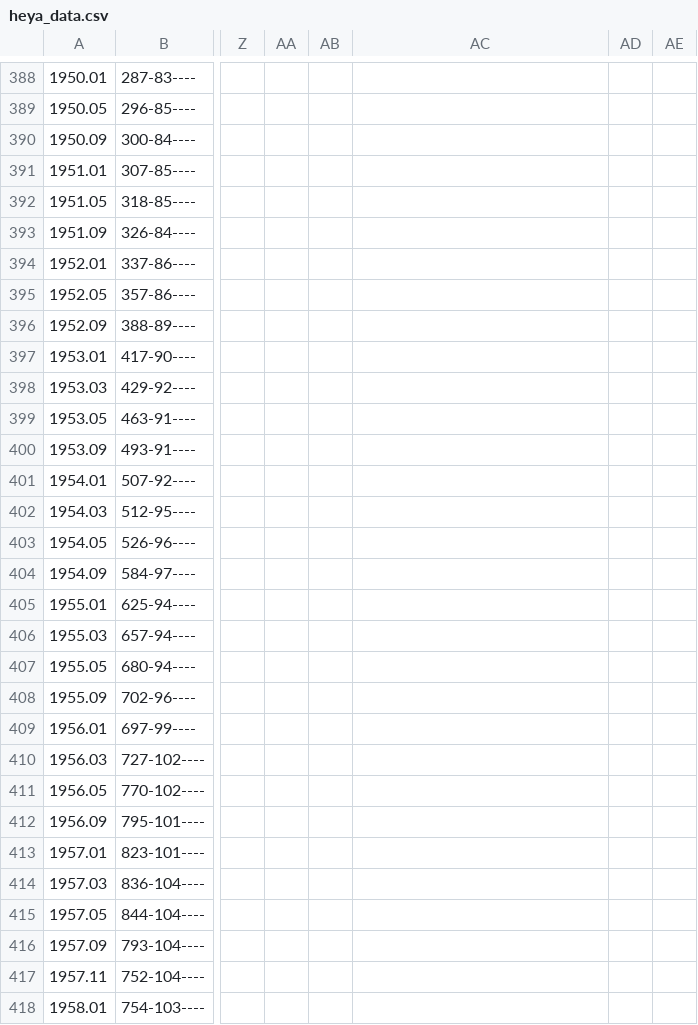
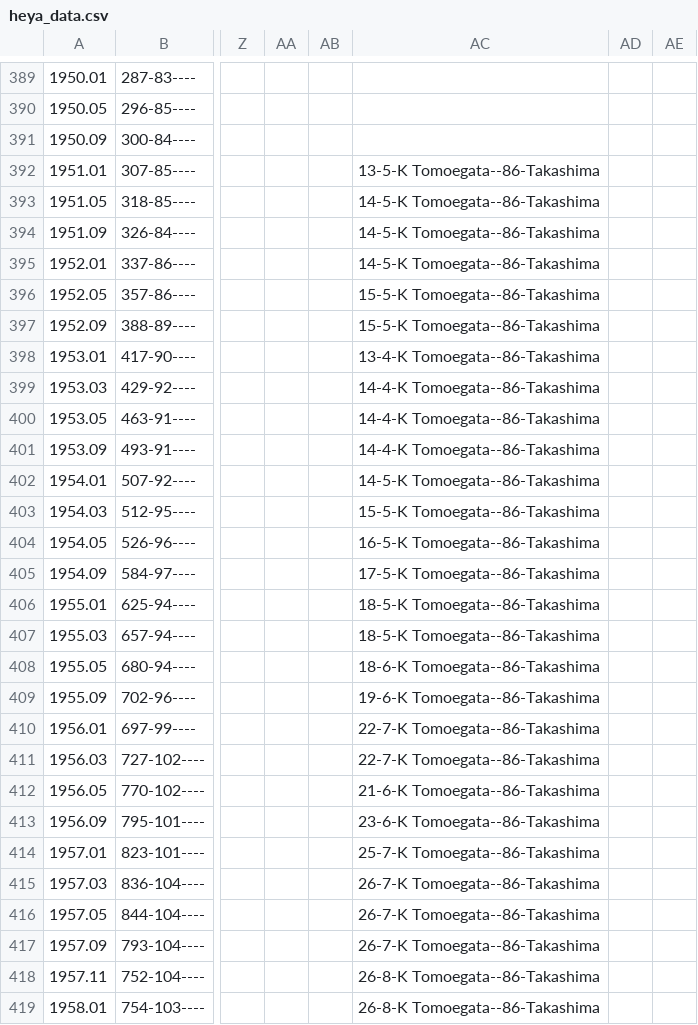
Before and after one commit to andre1670/sumo-heya-chart, a CSV file: heya_data.csv, drawn as a sheet; only a part is shown, gaps mark what is left out; addresses are those after the commit; the diff covers the shown part only; the diff names each change by its address in the sheet, - before the commit and + after, or states it on an @@ line.

Commit message:
Update heya_data.csv

```diff
--- a/heya_data.csv
+++ b/heya_data.csv
-AC392: (empty)
+AC392: 13-5-K Tomoegata--86-Takashima
-AC393:AC395: (empty)
+AC393:AC395: 14-5-K Tomoegata--86-Takashima
-AC396:AC397: (empty)
+AC396:AC397: 15-5-K Tomoegata--86-Takashima
-AC398: (empty)
+AC398: 13-4-K Tomoegata--86-Takashima
-AC399:AC401: (empty)
+AC399:AC401: 14-4-K Tomoegata--86-Takashima
-AC402: (empty)
+AC402: 14-5-K Tomoegata--86-Takashima
-AC403: (empty)
+AC403: 15-5-K Tomoegata--86-Takashima
-AC404: (empty)
+AC404: 16-5-K Tomoegata--86-Takashima
-AC405: (empty)
+AC405: 17-5-K Tomoegata--86-Takashima
-AC406:AC407: (empty)
+AC406:AC407: 18-5-K Tomoegata--86-Takashima
-AC408: (empty)
+AC408: 18-6-K Tomoegata--86-Takashima
-AC409: (empty)
+AC409: 19-6-K Tomoegata--86-Takashima
-AC410:AC411: (empty)
+AC410:AC411: 22-7-K Tomoegata--86-Takashima
-AC412: (empty)
+AC412: 21-6-K Tomoegata--86-Takashima
-AC413: (empty)
+AC413: 23-6-K Tomoegata--86-Takashima
-AC414: (empty)
+AC414: 25-7-K Tomoegata--86-Takashima
-AC415:AC417: (empty)
+AC415:AC417: 26-7-K Tomoegata--86-Takashima
-AC418:AC419: (empty)
+AC418:AC419: 26-8-K Tomoegata--86-Takashima
```
Also changed, not shown: 1 added row and 18 edited cells elsewhere in this file.
